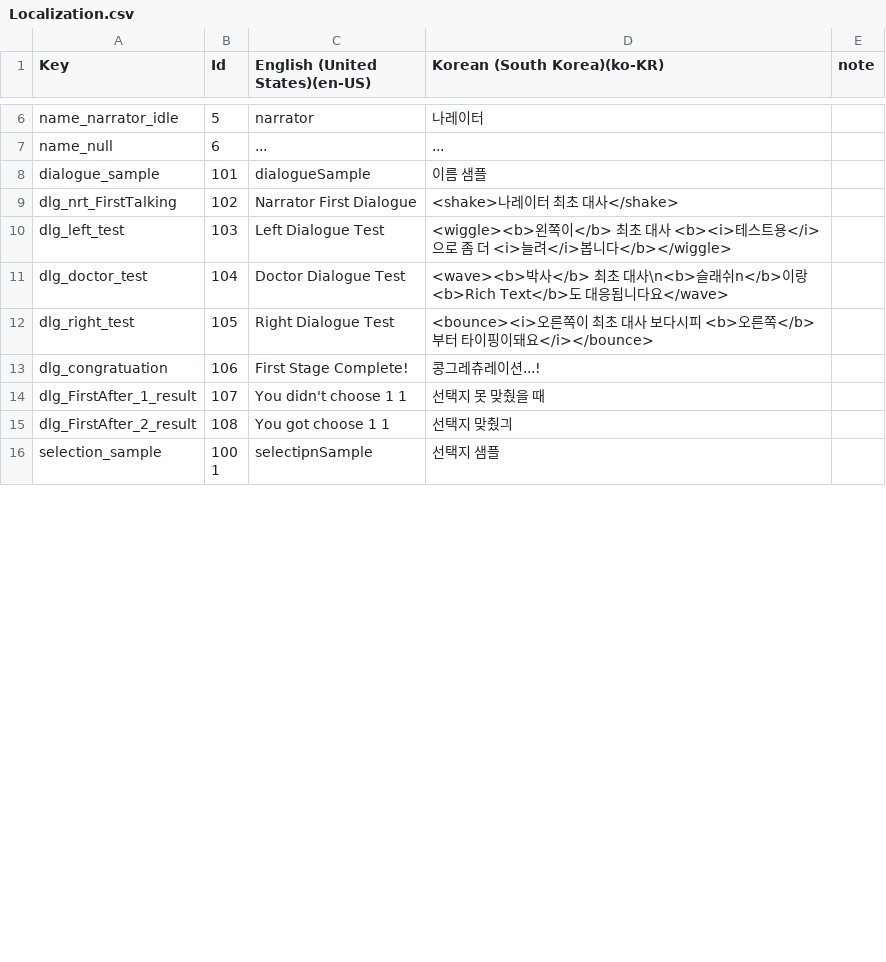
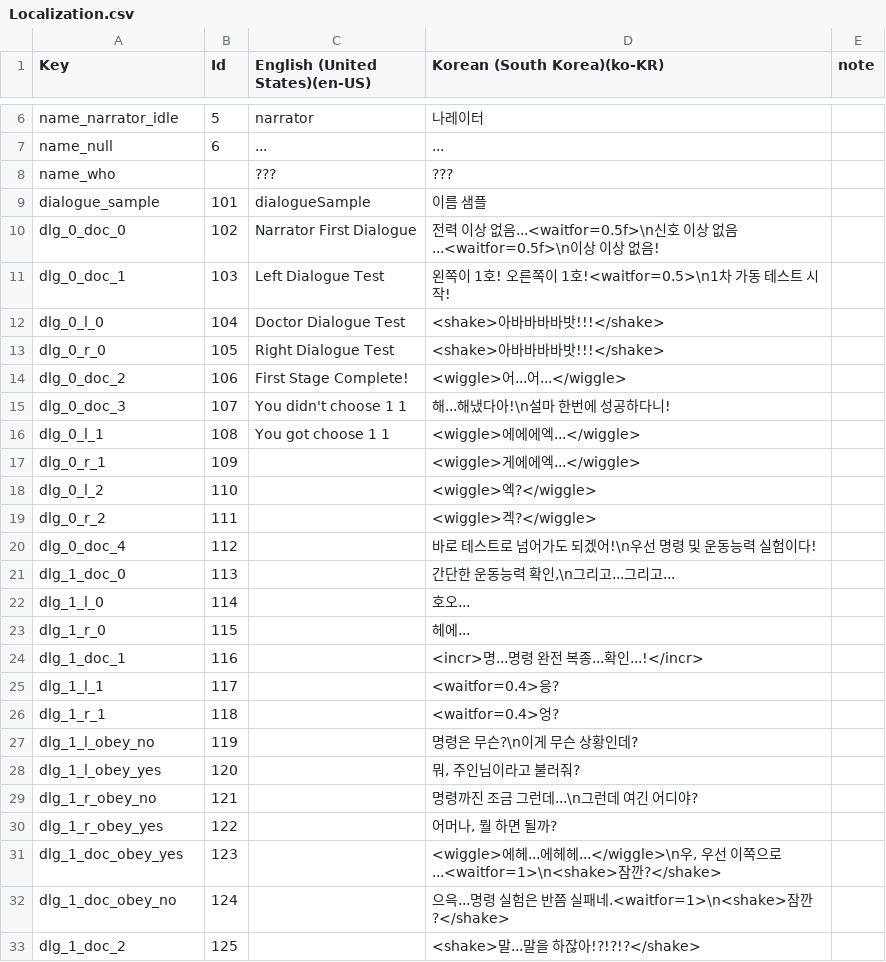
Before and after one commit to ClapJeong/LRGame, a CSV file: Table/Localization.csv, drawn as a sheet; only a part is shown, gaps mark what is left out; the shorter side is filled out with more unchanged rows; the diff covers the shown part only.

```diff
--- a/Table/Localization.csv
+++ b/Table/Localization.csv
@@ -7,9 +7,27 @@ name_narrator_idle,5,narrator,나레이터,
 name_null,6,...,...,
+name_who,,???,???,
 dialogue_sample,101,dialogueSample,이름 샘플,
-dlg_nrt_FirstTalking,102,Narrator First Dialogue,<shake>나레이터 최초 대사</shake>,
-dlg_left_test,103,Left Dialogue Test,<wiggle><b>왼쪽이</b> 최초 대사 <b><i>테스트용</i>으로 좀 더 <i>늘려</i>봅니다</b></wiggle>,
-dlg_doctor_test,104,Doctor Dialogue Test,<wave><b>박사</b> 최초 대사\n<b>슬래쉬n</b>이랑 <b>Rich Text</b>도 대응됩니다요</wave>,
-dlg_right_test,105,Right Dialogue Test,<bounce><i>오른쪽이 최초 대사 보다시피 <b>오른쪽</b>부터 타이핑이돼요</i></bounce>,
-dlg_congratuation,106,First Stage Complete!,콩그레츄레이션...!,
-dlg_FirstAfter_1_result,107,You didn't choose 1 1,선택지 못 맞췄을 때,
-dlg_FirstAfter_2_result,108,You got choose 1 1,선택지 맞췄긔,
+dlg_0_doc_0,102,Narrator First Dialogue,전력 이상 없음...<waitfor=0.5f>\n신호 이상 없음...<waitfor=0.5f>\n이상 이상 없음!,
+dlg_0_doc_1,103,Left Dialogue Test,왼쪽이 1호! 오른쪽이 1호!<waitfor=0.5>\n1차 가동 테스트 시작!,
+dlg_0_l_0,104,Doctor Dialogue Test,<shake>아바바바바밧!!!</shake>,
+dlg_0_r_0,105,Right Dialogue Test,<shake>아바바바바밧!!!</shake>,
+dlg_0_doc_2,106,First Stage Complete!,<wiggle>어...어...</wiggle>,
+dlg_0_doc_3,107,You didn't choose 1 1,해...해냈다아!\n설마 한번에 성공하다니!,
+dlg_0_l_1,108,You got choose 1 1,<wiggle>에에에엑...</wiggle>,
+dlg_0_r_1,109,,<wiggle>게에에엑...</wiggle>,
+dlg_0_l_2,110,,<wiggle>엑?</wiggle>,
+dlg_0_r_2,111,,<wiggle>겍?</wiggle>,
+dlg_0_doc_4,112,,바로 테스트로 넘어가도 되겠어!\n우선 명령 및 운동능력 실험이다!,
+dlg_1_doc_0,113,,"간단한 운동능력 확인,\n그리고...그리고...",
+dlg_1_l_0,114,,호오...,
+dlg_1_r_0,115,,헤에...,
+dlg_1_doc_1,116,,<incr>명...명령 완전 복종...확인...!</incr>,
+dlg_1_l_1,117,,<waitfor=0.4>응?,
+dlg_1_r_1,118,,<waitfor=0.4>엉?,
+dlg_1_l_obey_no,119,,명령은 무슨?\n이게 무슨 상황인데?,
+dlg_1_l_obey_yes,120,,"뭐, 주인님이라고 불러줘?",
+dlg_1_r_obey_no,121,,명령까진 조금 그런데...\n그런데 여긴 어디야?,
+dlg_1_r_obey_yes,122,,"어머나, 뭘 하면 될까?",
+dlg_1_doc_obey_yes,123,,"<wiggle>에헤...에헤헤...</wiggle>\n우, 우선 이쪽으로...<waitfor=1>\n<shake>잠깐?</shake>",
+dlg_1_doc_obey_no,124,,으윽...명령 실험은 반쯤 실패네.<waitfor=1>\n<shake>잠깐?</shake>,
+dlg_1_doc_2,125,,<shake>말...말을 하잖아!?!?!?</shake>,
```
Also changed, not shown: 2 added rows, 2 removed rows and 6 edited cells elsewhere in this file, 14 other files.
